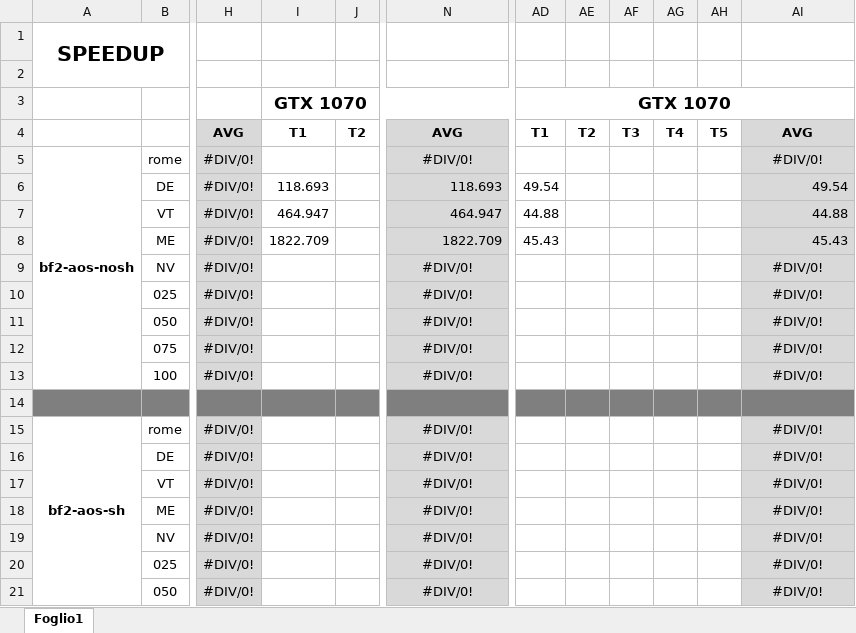
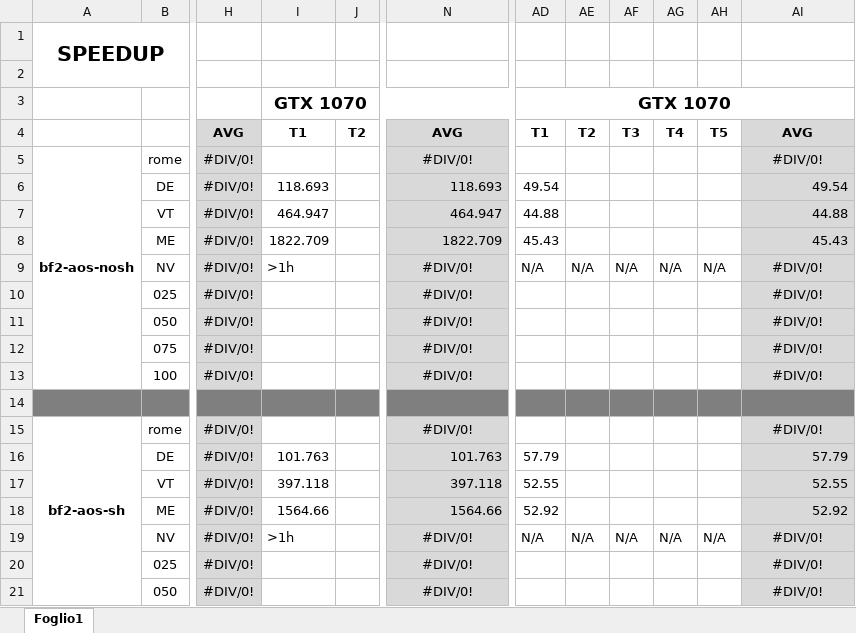
Before and after one commit to Ledmington/bellman-ford-cuda, an Excel workbook: performance bf2.xlsx, sheet Foglio1, drawn as a sheet; only a part is shown, gaps mark what is left out; values as stored, in another font and other column widths than the file's, no borders; the diff covers the shown part only; the diff names each change by its address in the sheet, - before the commit and + after, or states it on an @@ line.

Commit message:
Aggiunti primi tempi per bf2 su GTX1070

```diff
--- a/performance bf2.xlsx (sheet Foglio1)
+++ b/performance bf2.xlsx (sheet Foglio1)
-I9: (empty)
+I9: >1h
-AD9: (empty)
+AD9: N/A
-AE9: (empty)
+AE9: N/A
-AF9: (empty)
+AF9: N/A
-AG9: (empty)
+AG9: N/A
-AH9: (empty)
+AH9: N/A
-I16: (empty)
+I16: 101.763
-N16: #DIV/0!
+N16: 101.763
-N16:N18 alignment: center
+N16:N18 alignment: right
-AD16: (empty)
+AD16: 57.79
-AI16: #DIV/0!
+AI16: 57.79
-AI16:AI18 alignment: center
+AI16:AI18 alignment: right
-I17: (empty)
+I17: 397.118
-N17: #DIV/0!
+N17: 397.118
-AD17: (empty)
+AD17: 52.55
-AI17: #DIV/0!
+AI17: 52.55
-I18: (empty)
+I18: 1564.66
-N18: #DIV/0!
+N18: 1564.66
-AD18: (empty)
+AD18: 52.92
-AI18: #DIV/0!
+AI18: 52.92
-I19: (empty)
+I19: >1h
-AD19: (empty)
+AD19: N/A
-AE19: (empty)
+AE19: N/A
-AF19: (empty)
+AF19: N/A
-AG19: (empty)
+AG19: N/A
-AH19: (empty)
+AH19: N/A
```
Also changed, not shown: 18 edited cells and cell formats elsewhere in this sheet.
